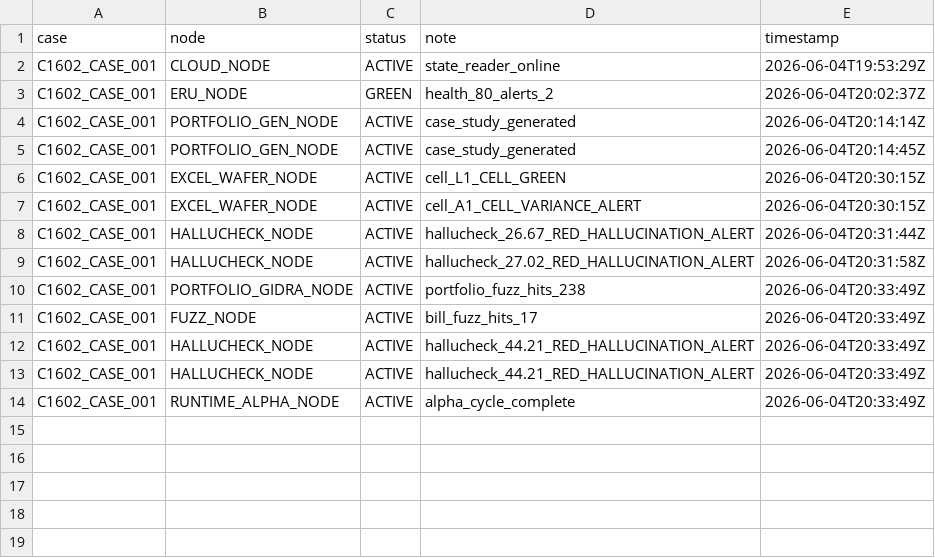
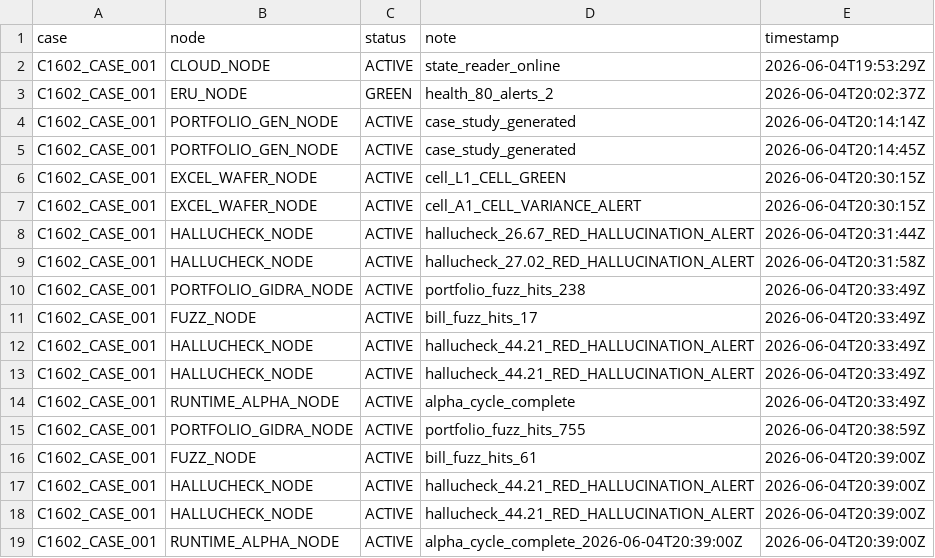
Before and after one commit to Me10101-01/Sovereignty-Architecture-Elevator-Pitch-, a CSV file: sagco_ish/shared_state/logs/state_updates.csv, drawn as a sheet.

```diff
--- a/sagco_ish/shared_state/logs/state_updates.csv
+++ b/sagco_ish/shared_state/logs/state_updates.csv
@@ -14 +14,6 @@ C1602_CASE_001,HALLUCHECK_NODE,ACTIVE,hallucheck_44.21_RED_HALLUCINATION_ALERT,2
 C1602_CASE_001,RUNTIME_ALPHA_NODE,ACTIVE,alpha_cycle_complete,2026-06-04T20:33:49Z
+C1602_CASE_001,PORTFOLIO_GIDRA_NODE,ACTIVE,portfolio_fuzz_hits_755,2026-06-04T20:38:59Z
+C1602_CASE_001,FUZZ_NODE,ACTIVE,bill_fuzz_hits_61,2026-06-04T20:39:00Z
+C1602_CASE_001,HALLUCHECK_NODE,ACTIVE,hallucheck_44.21_RED_HALLUCINATION_ALERT,2026-06-04T20:39:00Z
+C1602_CASE_001,HALLUCHECK_NODE,ACTIVE,hallucheck_44.21_RED_HALLUCINATION_ALERT,2026-06-04T20:39:00Z
+C1602_CASE_001,RUNTIME_ALPHA_NODE,ACTIVE,alpha_cycle_complete_2026-06-04T20:39:00Z,2026-06-04T20:39:00Z
```
Also changed, not shown: sagco_ish/hallucheck/logs/hallucheck_eru.csv, sagco_ish/runtime/logs/runtime_alpha.csv, 5 other files.
